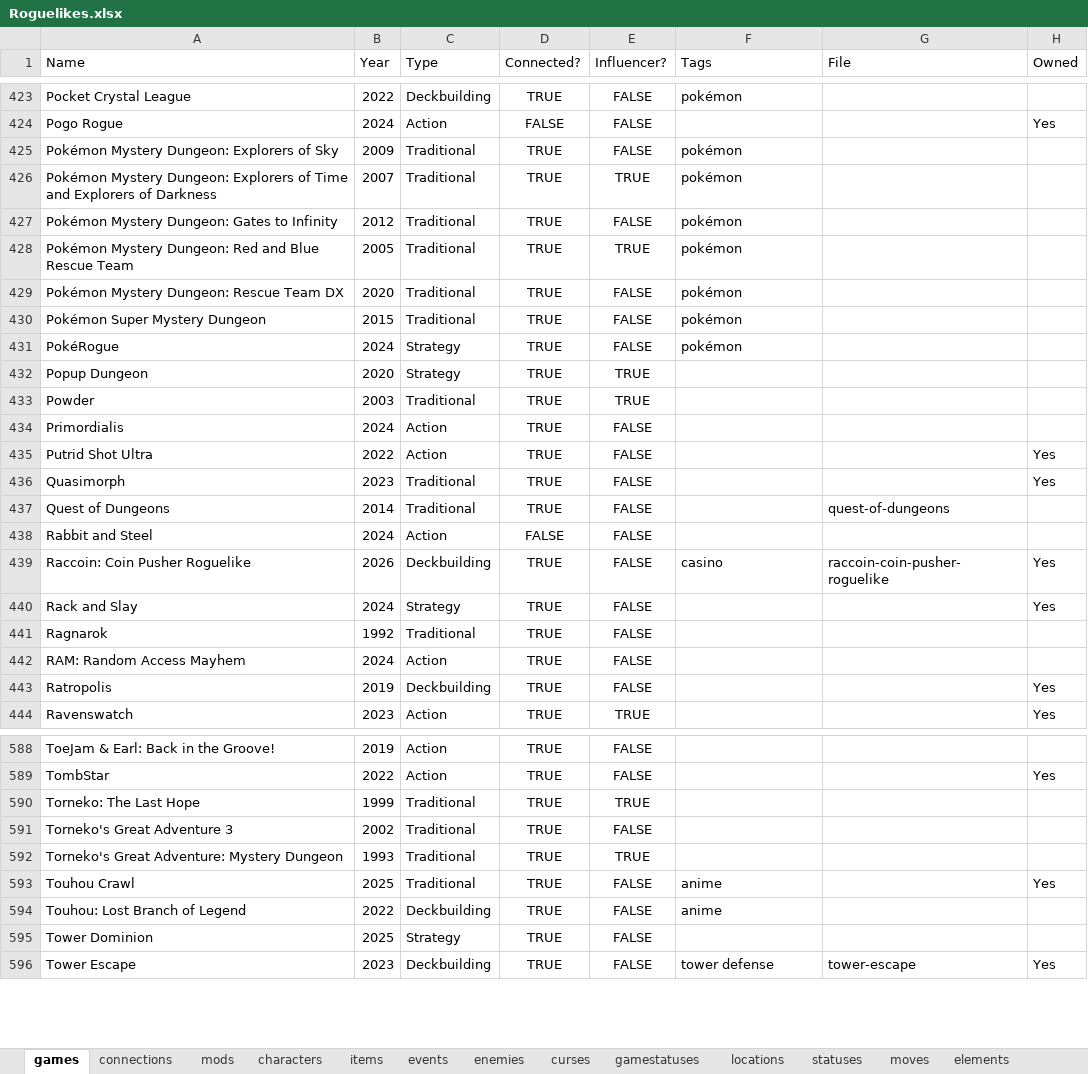
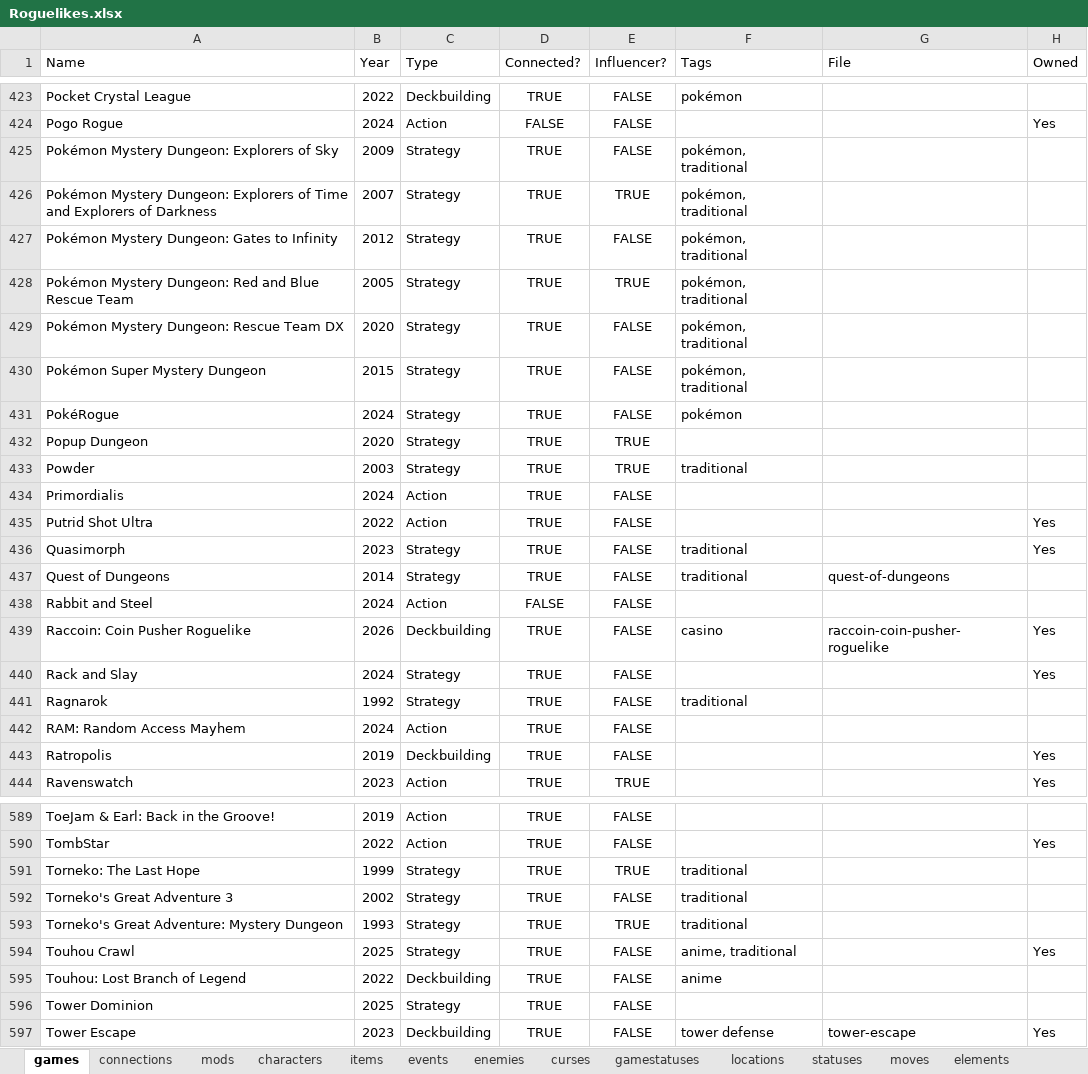
Before and after one commit to batsling/Roguelike-like, an Excel workbook: tools/Roguelikes.xlsx, sheet games, drawn as a sheet; only a part is shown, gaps mark what is left out; values as stored, in another font and other column widths than the file's, no borders; table styles not drawn; addresses are those after the commit; the diff covers the shown part only; the diff names each change by its address in the sheet, - before the commit and + after, or states it on an @@ line.

```diff
--- a/tools/Roguelikes.xlsx (sheet games)
+++ b/tools/Roguelikes.xlsx (sheet games)
-C425:C430 (Type): Traditional
+C425:C430 (Type): Strategy
-F425:F430 (Tags): pokémon
+F425:F430 (Tags): pokémon, traditional
-C433 (Type): Traditional
+C433 (Type): Strategy
-F433 (Tags): (empty)
+F433 (Tags): traditional
-C436:C437 (Type): Traditional
+C436:C437 (Type): Strategy
-F436:F437 (Tags): (empty)
+F436:F437 (Tags): traditional
-C441 (Type): Traditional
+C441 (Type): Strategy
-F441 (Tags): (empty)
+F441 (Tags): traditional
-C591:C594 (Type): Traditional
+C591:C594 (Type): Strategy
-F591:F593 (Tags): (empty)
+F591:F593 (Tags): traditional
-F594 (Tags): anime
+F594 (Tags): anime, traditional
```
Also changed, not shown: 9 added rows and 189 edited cells elsewhere in this sheet, sheet connections, formulas that keep their value.
